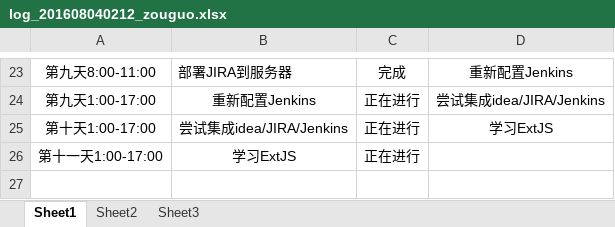
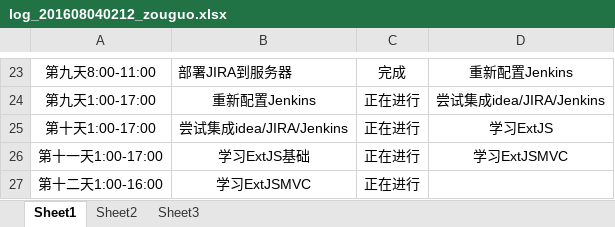
Before and after one commit to zouguo0212/express, an Excel workbook: doc/log/log_201608040212_zouguo.xlsx, sheet Sheet1, drawn as a sheet; only a part is shown, gaps mark what is left out; values as stored, in another font and other column widths than the file's, no borders; the diff names each change by its address in the sheet, - before the commit and + after, or states it on an @@ line.

```diff
--- a/doc/log/log_201608040212_zouguo.xlsx (sheet Sheet1)
+++ b/doc/log/log_201608040212_zouguo.xlsx (sheet Sheet1)
-B26: 学习ExtJS
+B26: 学习ExtJS基础
-D26: (empty)
+D26: 学习ExtJSMVC
+row 27: 第十二天1:00-16:00 | 学习ExtJSMVC | 正在进行
```
Also changed, not shown: 3 other files.
